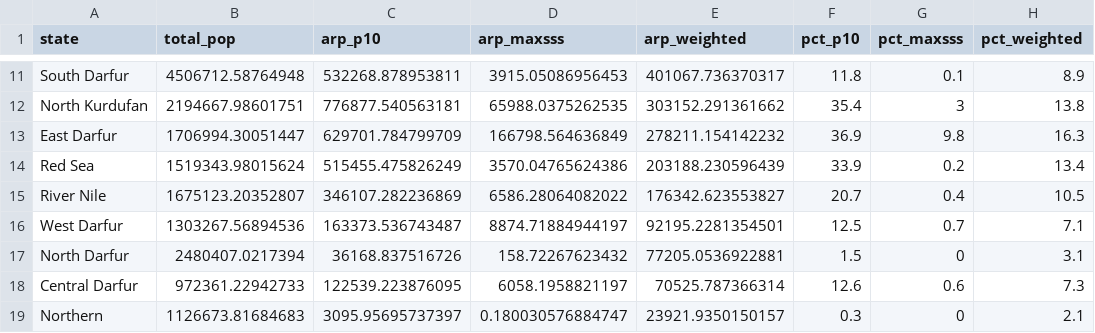
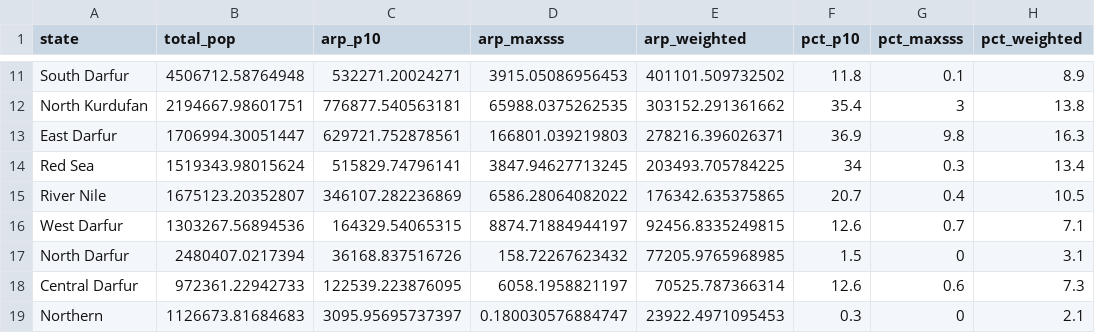
Before and after one commit to betsynaymon/sudan-vl-enm, a CSV file: outputs/tables/arp_by_state.csv, drawn as a sheet; only a part is shown, gaps mark what is left out; the diff covers the shown part only.

```diff
--- a/outputs/tables/arp_by_state.csv
+++ b/outputs/tables/arp_by_state.csv
@@ -11,9 +11,9 @@
-"South Darfur",4506712.58764948,532268.878953811,3915.05086956453,401067.736370317,11.8,0.1,8.9
+"South Darfur",4506712.58764948,532271.20024271,3915.05086956453,401101.509732502,11.8,0.1,8.9
 "North Kurdufan",2194667.98601751,776877.540563181,65988.0375262535,303152.291361662,35.4,3,13.8
-"East Darfur",1706994.30051447,629701.784799709,166798.564636849,278211.154142232,36.9,9.8,16.3
-"Red Sea",1519343.98015624,515455.475826249,3570.04765624386,203188.230596439,33.9,0.2,13.4
-"River Nile",1675123.20352807,346107.282236869,6586.28064082022,176342.623553827,20.7,0.4,10.5
-"West Darfur",1303267.56894536,163373.536743487,8874.71884944197,92195.2281354501,12.5,0.7,7.1
-"North Darfur",2480407.0217394,36168.837516726,158.72267623432,77205.0536922881,1.5,0,3.1
+"East Darfur",1706994.30051447,629721.752878561,166801.039219803,278216.396026371,36.9,9.8,16.3
+"Red Sea",1519343.98015624,515829.74796141,3847.94627713245,203493.705784225,34,0.3,13.4
+"River Nile",1675123.20352807,346107.282236869,6586.28064082022,176342.635375865,20.7,0.4,10.5
+"West Darfur",1303267.56894536,164329.54065315,8874.71884944197,92456.8335249815,12.6,0.7,7.1
+"North Darfur",2480407.0217394,36168.837516726,158.72267623432,77205.9765968985,1.5,0,3.1
 "Central Darfur",972361.22942733,122539.223876095,6058.1958821197,70525.787366314,12.6,0.6,7.3
-"Northern",1126673.81684683,3095.95695737397,0.180030576884747,23921.9350150157,0.3,0,2.1
+"Northern",1126673.81684683,3095.95695737397,0.180030576884747,23922.4971095453,0.3,0,2.1
```
Also changed, not shown: 31 edited cells elsewhere in this file, outputs/tables/arp_by_state_bias_comparison.csv, outputs/tables/arp_comparison_2025.csv, 25 other files.
